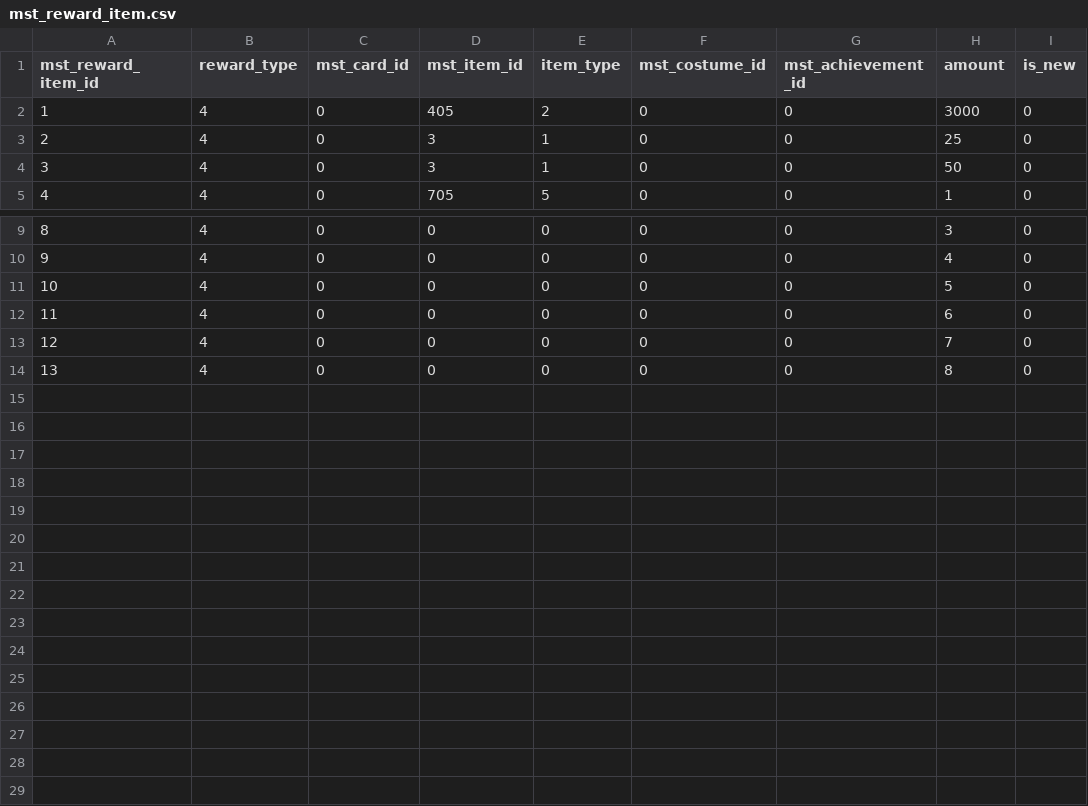
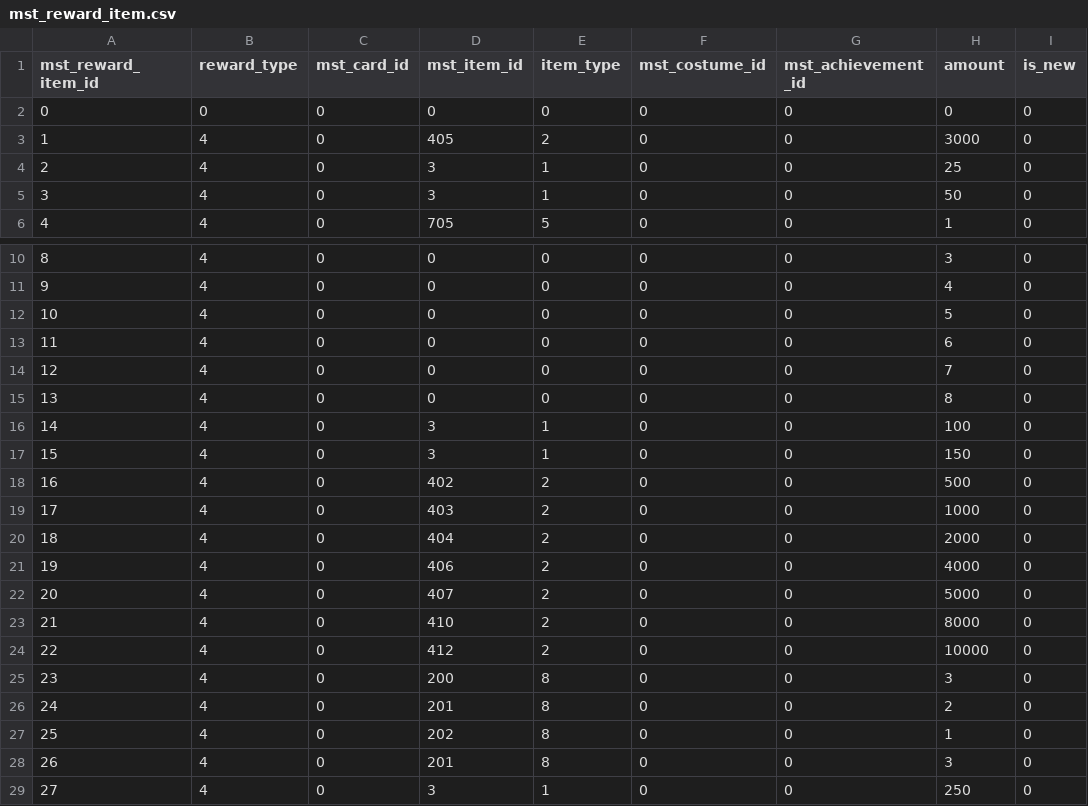
Before and after one commit to RainbowUnicorn7297/mltd-relive, a CSV file: standalone/mltd/models/mst_data/mst_reward_item.csv, drawn as a sheet; only a part is shown, gaps mark what is left out.

```diff
--- a/standalone/mltd/models/mst_data/mst_reward_item.csv
+++ b/standalone/mltd/models/mst_data/mst_reward_item.csv
@@ -1,2 +1,3 @@
 mst_reward_item_id,reward_type,mst_card_id,mst_item_id,item_type,mst_costume_id,mst_achievement_id,amount,is_new
+0,0,0,0,0,0,0,0,0
 1,4,0,405,2,0,0,3000,0
@@ -14 +15,15 @@ mst_reward_item_id,reward_type,mst_card_id,mst_item_id,item_type,mst_costume_id,
 13,4,0,0,0,0,0,8,0
+14,4,0,3,1,0,0,100,0
+15,4,0,3,1,0,0,150,0
+16,4,0,402,2,0,0,500,0
+17,4,0,403,2,0,0,1000,0
+18,4,0,404,2,0,0,2000,0
+19,4,0,406,2,0,0,4000,0
+20,4,0,407,2,0,0,5000,0
+21,4,0,410,2,0,0,8000,0
+22,4,0,412,2,0,0,10000,0
+23,4,0,200,8,0,0,3,0
+24,4,0,201,8,0,0,2,0
+25,4,0,202,8,0,0,1,0
+26,4,0,201,8,0,0,3,0
+27,4,0,3,1,0,0,250,0
```
Also changed, not shown: standalone/mltd/models/mst_data/mst_item.csv, 26 other files.
